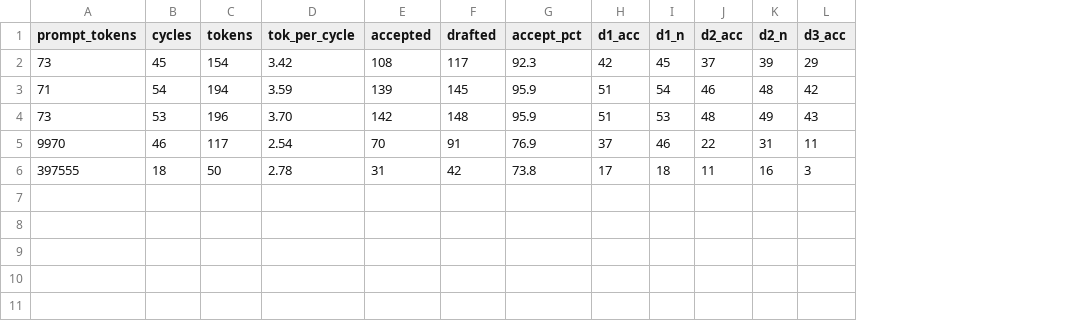
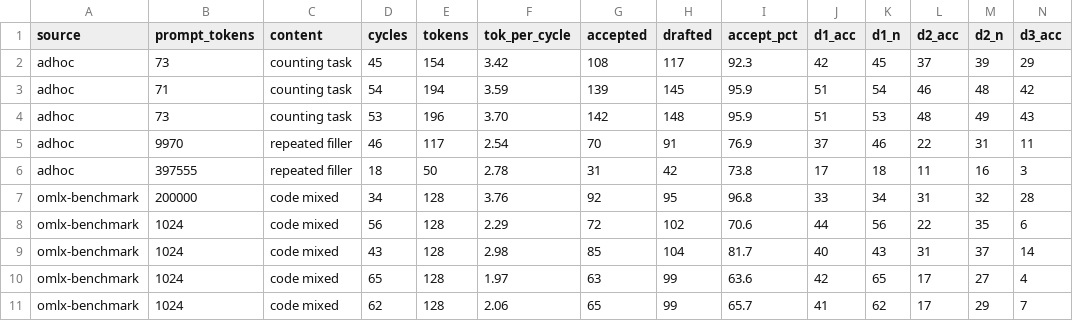
Before and after one commit to guruswami-ai/mlx-benchmarks, a CSV file: results/deepseek-v4.1-flash/mtp-acceptance-20260912.csv, drawn as a sheet; only a part is shown; rows hold the shown columns only; the diff names each change by its address in the sheet, - before the commit and + after, or states it on an @@ line.

```diff
--- a/results/deepseek-v4.1-flash/mtp-acceptance-20260912.csv
+++ b/results/deepseek-v4.1-flash/mtp-acceptance-20260912.csv
+column A (source), rows 2-6: all adhoc
+column C (content), rows 2-6: counting task | counting task | counting task | repeated filler | repeated filler
+row 7: omlx-benchmark | 200000 | code mixed | 34 | 128 | 3.76 | 92 | 95 | 96.8 | 33 | 34 | 31 | 32 | 28
+row 8: omlx-benchmark | 1024 | code mixed | 56 | 128 | 2.29 | 72 | 102 | 70.6 | 44 | 56 | 22 | 35 | 6
+row 9: omlx-benchmark | 1024 | code mixed | 43 | 128 | 2.98 | 85 | 104 | 81.7 | 40 | 43 | 31 | 37 | 14
+row 10: omlx-benchmark | 1024 | code mixed | 65 | 128 | 1.97 | 63 | 99 | 63.6 | 42 | 65 | 17 | 27 | 4
+row 11: omlx-benchmark | 1024 | code mixed | 62 | 128 | 2.06 | 65 | 99 | 65.7 | 41 | 62 | 17 | 29 | 7
```
Also changed, not shown: 3 other files.
